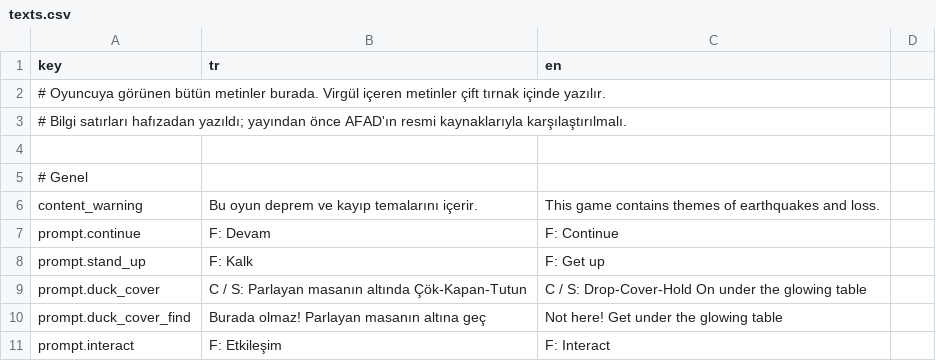
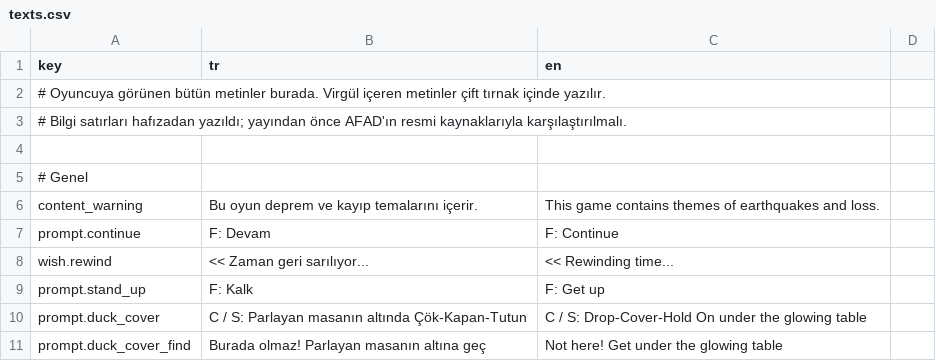
Before and after one commit to g0ktengri/i-wish-civilgamejam2026, a CSV file: Assets/Resources/texts.csv, drawn as a sheet; only a part is shown; the shorter side is filled out with more unchanged rows; the diff names each change by its address in the sheet, - before the commit and + after, or states it on an @@ line.

```diff
--- a/Assets/Resources/texts.csv
+++ b/Assets/Resources/texts.csv
+row 8: wish.rewind | << Zaman geri sarılıyor... | << Rewinding time...
```
Also changed, not shown: 16 other files.
